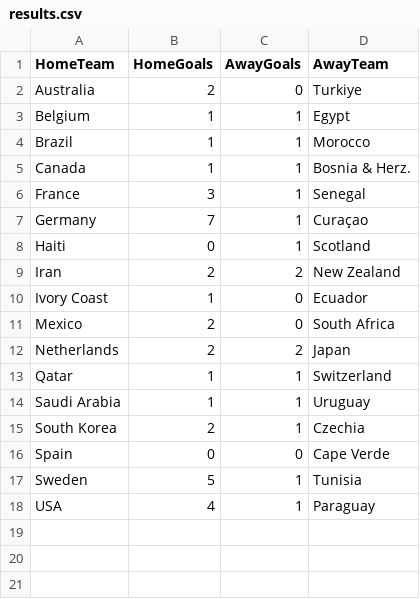
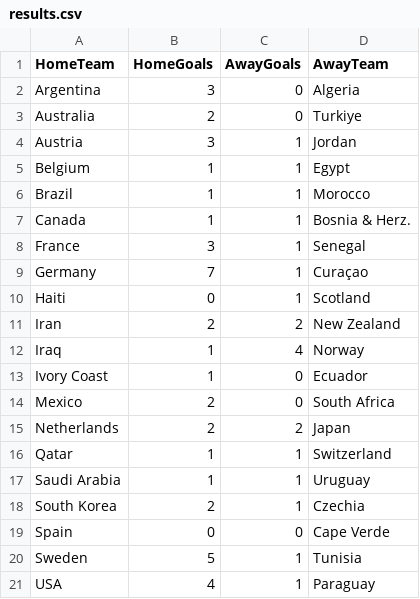
Before and after one commit to shedtaff-dotcom/shedbangers-website, a CSV file: sweepstake/data/results.csv, drawn as a sheet.

```diff
--- a/sweepstake/data/results.csv
+++ b/sweepstake/data/results.csv
@@ -1,3 +1,5 @@
 HomeTeam,HomeGoals,AwayGoals,AwayTeam
+Argentina,3,0,Algeria
 Australia,2,0,Turkiye
+Austria,3,1,Jordan
 Belgium,1,1,Egypt
@@ -9,2 +11,3 @@ Haiti,0,1,Scotland
 Iran,2,2,New Zealand
+Iraq,1,4,Norway
 Ivory Coast,1,0,Ecuador
```
Also changed, not shown: sweepstake/data/topscorers.csv.
